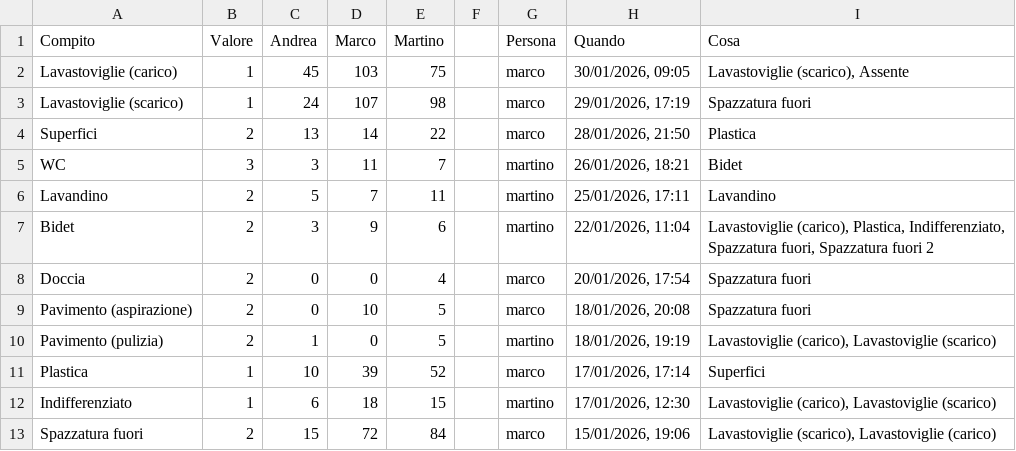
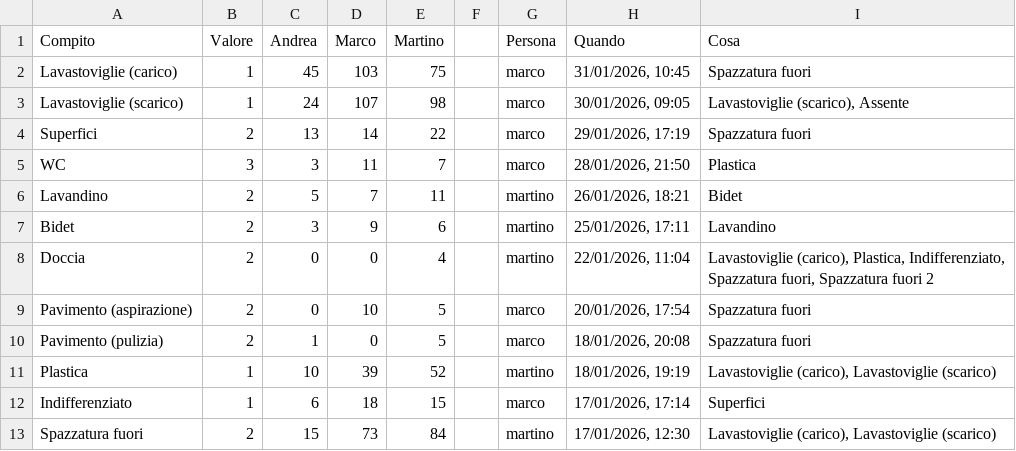
Before and after one commit to BertrandPouget/litpii, a CSV file: data/chores.csv, drawn as a sheet; only a part is shown; the diff covers the shown part only.

Commit message:
Update chores for marco

```diff
--- a/data/chores.csv
+++ b/data/chores.csv
@@ -1,13 +1,13 @@
 Compito,Valore,Andrea,Marco,Martino,,Persona,Quando,Cosa
-Lavastoviglie (carico),1,45,103,75,,marco,"30/01/2026, 09:05","Lavastoviglie (scarico), Assente"
-Lavastoviglie (scarico),1,24,107,98,,marco,"29/01/2026, 17:19",Spazzatura fuori
-Superfici,2,13,14,22,,marco,"28/01/2026, 21:50",Plastica
-WC,3,3,11,7,,martino,"26/01/2026, 18:21",Bidet
-Lavandino,2,5,7,11,,martino,"25/01/2026, 17:11",Lavandino
-Bidet,2,3,9,6,,martino,"22/01/2026, 11:04","Lavastoviglie (carico), Plastica, Indifferenziato, Spazzatura fuori, Spazzatura fuori 2"
-Doccia,2,0,0,4,,marco,"20/01/2026, 17:54",Spazzatura fuori
-Pavimento (aspirazione),2,0,10,5,,marco,"18/01/2026, 20:08",Spazzatura fuori
-Pavimento (pulizia),2,1,0,5,,martino,"18/01/2026, 19:19","Lavastoviglie (carico), Lavastoviglie (scarico)"
-Plastica,1,10,39,52,,marco,"17/01/2026, 17:14",Superfici
-Indifferenziato,1,6,18,15,,martino,"17/01/2026, 12:30","Lavastoviglie (carico), Lavastoviglie (scarico)"
-Spazzatura fuori,2,15,72,84,,marco,"15/01/2026, 19:06","Lavastoviglie (scarico), Lavastoviglie (carico)"
+Lavastoviglie (carico),1,45,103,75,,marco,"31/01/2026, 10:45",Spazzatura fuori
+Lavastoviglie (scarico),1,24,107,98,,marco,"30/01/2026, 09:05","Lavastoviglie (scarico), Assente"
+Superfici,2,13,14,22,,marco,"29/01/2026, 17:19",Spazzatura fuori
+WC,3,3,11,7,,marco,"28/01/2026, 21:50",Plastica
+Lavandino,2,5,7,11,,martino,"26/01/2026, 18:21",Bidet
+Bidet,2,3,9,6,,martino,"25/01/2026, 17:11",Lavandino
+Doccia,2,0,0,4,,martino,"22/01/2026, 11:04","Lavastoviglie (carico), Plastica, Indifferenziato, Spazzatura fuori, Spazzatura fuori 2"
+Pavimento (aspirazione),2,0,10,5,,marco,"20/01/2026, 17:54",Spazzatura fuori
+Pavimento (pulizia),2,1,0,5,,marco,"18/01/2026, 20:08",Spazzatura fuori
+Plastica,1,10,39,52,,martino,"18/01/2026, 19:19","Lavastoviglie (carico), Lavastoviglie (scarico)"
+Indifferenziato,1,6,18,15,,marco,"17/01/2026, 17:14",Superfici
+Spazzatura fuori,2,15,73,84,,martino,"17/01/2026, 12:30","Lavastoviglie (carico), Lavastoviglie (scarico)"
```
Also changed, not shown: 1 added row and 8 edited cells elsewhere in this file.
